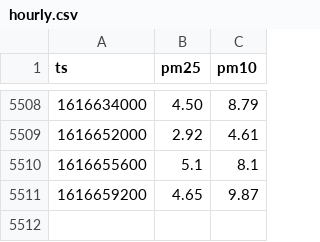
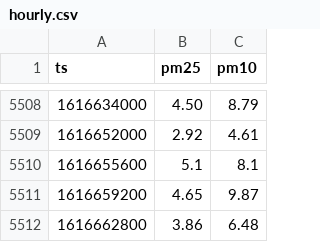
Before and after one commit to jorgebg/airquality, a CSV file: hourly.csv, drawn as a sheet; only a part is shown, gaps mark what is left out.

```diff
--- a/hourly.csv
+++ b/hourly.csv
@@ -5511 +5511,2 @@ ts,pm25,pm10
 1616659200,4.65,9.87
+1616662800,3.86,6.48
```
Also changed, not shown: data_gov.csv.
